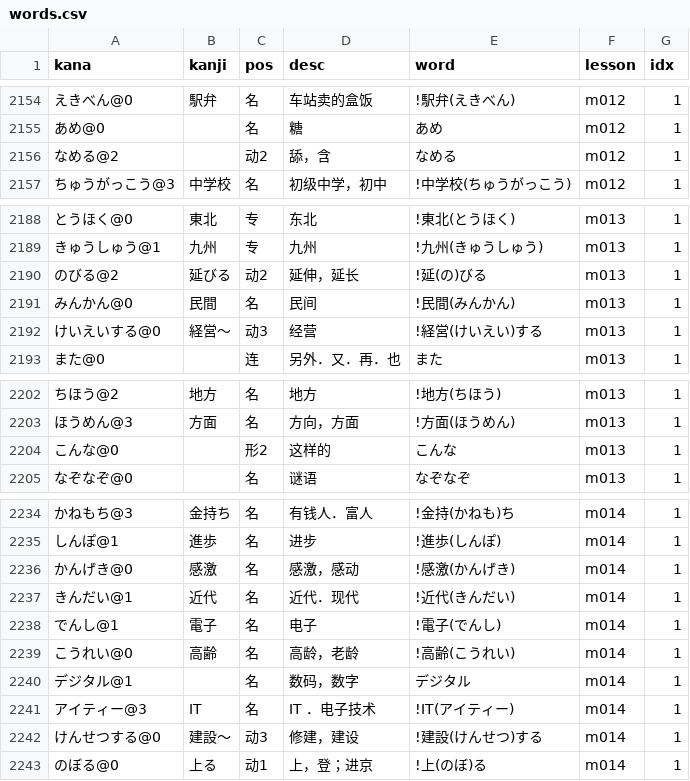
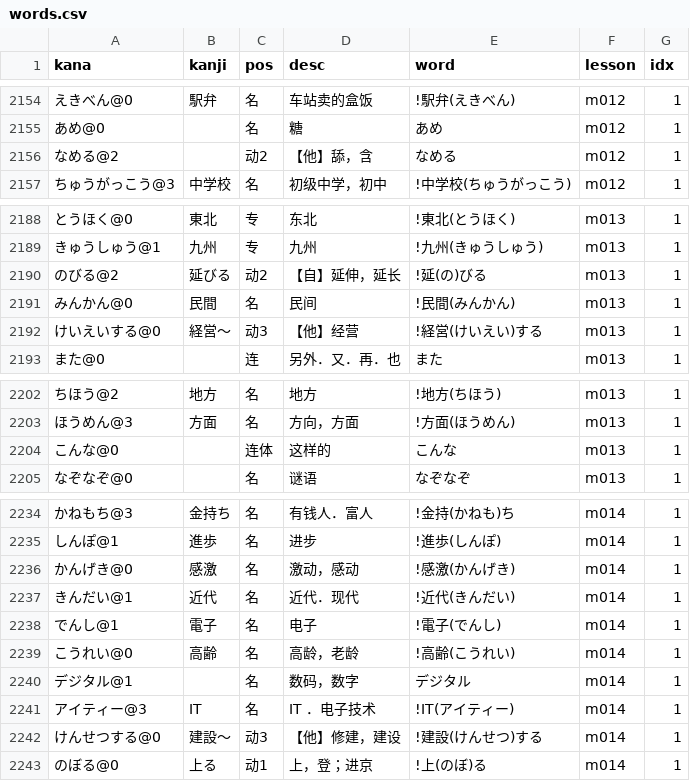
Before and after one commit to wizicer/LearnJapan, a CSV file: _data/words.csv, drawn as a sheet; only a part is shown, gaps mark what is left out; the diff covers the shown part only.

```diff
--- a/_data/words.csv
+++ b/_data/words.csv
@@ -2155,3 +2155,3 @@ kana,kanji,pos,desc,word,lesson,idx
 あめ@0                            ,                            , 名   , 糖                                                 , あめ                                          , m012 , 1
-なめる@2                          ,                            , 动2  , 舔，含                                             , なめる                                        , m012 , 1
+なめる@2                          ,                            , 动2  , 【他】舔，含                                       , なめる                                        , m012 , 1
 ちゅうがっこう@3                  , 中学校                     , 名   , 初级中学，初中                                     , !中学校(ちゅうがっこう)                       , m012 , 1
@@ -2189,5 +2189,5 @@ kana,kanji,pos,desc,word,lesson,idx
 きゅうしゅう@1                    , 九州                       , 专   , 九州                                               , !九州(きゅうしゅう)                           , m013 , 1
-のびる@2                          , 延びる                     , 动2  , 延伸，延长                                         , !延(の)びる                                   , m013 , 1
+のびる@2                          , 延びる                     , 动2  , 【自】延伸，延长                                   , !延(の)びる                                   , m013 , 1
 みんかん@0                        , 民間                       , 名   , 民间                                               , !民間(みんかん)                               , m013 , 1
-けいえいする@0                    , 経営～                     , 动3  , 经营                                               , !経営(けいえい)する                           , m013 , 1
+けいえいする@0                    , 経営～                     , 动3  , 【他】经营                                         , !経営(けいえい)する                           , m013 , 1
 また@0                            ,                            , 连   , 另外．又．再．也                                   , また                                          , m013 , 1
@@ -2203,3 +2203,3 @@ kana,kanji,pos,desc,word,lesson,idx
 ほうめん@3                        , 方面                       , 名   , 方向，方面                                         , !方面(ほうめん)                               , m013 , 1
-こんな@0                          ,                            , 形2  , 这样的                                             , こんな                                        , m013 , 1
+こんな@0                          ,                            , 连体 , 这样的                                             , こんな                                        , m013 , 1
 なぞなぞ@0                        ,                            , 名   , 谜语                                               , なぞなぞ                                      , m013 , 1
@@ -2235,3 +2235,3 @@ kana,kanji,pos,desc,word,lesson,idx
 しんぽ@1                          , 進歩                       , 名   , 进步                                               , !進歩(しんぽ)                                 , m014 , 1
-かんげき@0                        , 感激                       , 名   , 感激，感动                                         , !感激(かんげき)                               , m014 , 1
+かんげき@0                        , 感激                       , 名   , 激动，感动                                         , !感激(かんげき)                               , m014 , 1
 きんだい@1                        , 近代                       , 名   , 近代．现代                                         , !近代(きんだい)                               , m014 , 1
@@ -2241,3 +2241,3 @@ kana,kanji,pos,desc,word,lesson,idx
 アイティー@3                      , IT                         , 名   , IT ．电子技术                                      , !IT(アイティー)                               , m014 , 1
-けんせつする@0                    , 建設～                     , 动3  , 修建，建设                                         , !建設(けんせつ)する                           , m014 , 1
+けんせつする@0                    , 建設～                     , 动3  , 【他】修建，建设                                   , !建設(けんせつ)する                           , m014 , 1
 のぼる@0                          , 上る                       , 动1  , 上，登；进京                                       , !上(のぼ)る                                   , m014 , 1
```
Also changed, not shown: 15 edited cells elsewhere in this file, _data/idiom.csv.
